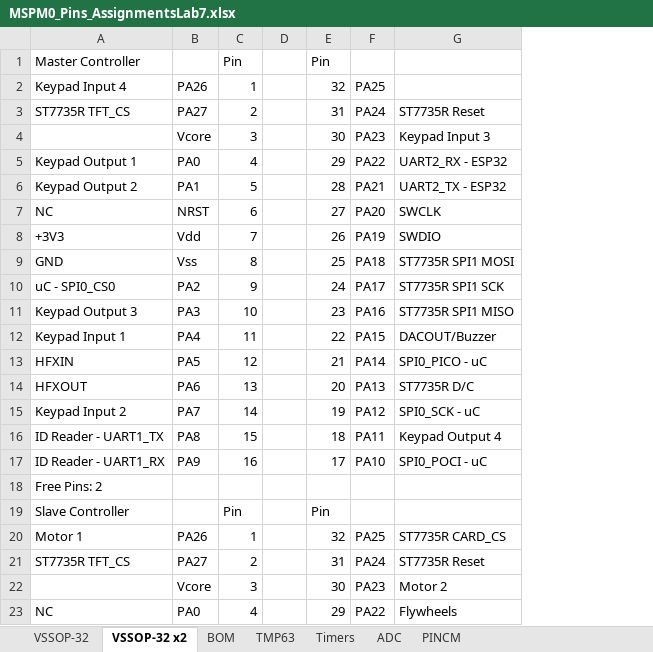
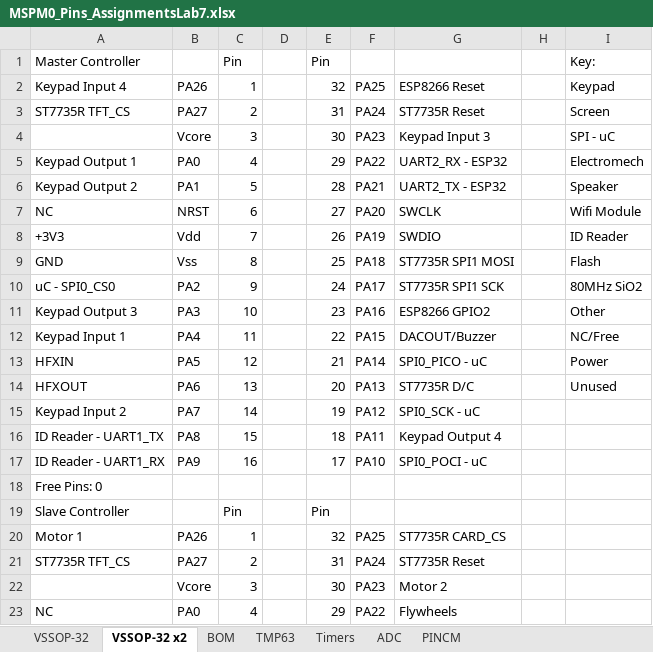
Before and after one commit to tanai-prathapam/-lab7_445L_personal, an Excel workbook: sw/src/MSPM0_Pins_AssignmentsLab7.xlsx, sheet VSSOP-32 x2, drawn as a sheet; only a part is shown; values as stored, in another font and other column widths than the file's, no cell formats; charts and pictures not drawn; the diff covers the shown part only; the diff names each change by its address in the sheet, - before the commit and + after, or states it on an @@ line.

```diff
--- a/sw/src/MSPM0_Pins_AssignmentsLab7.xlsx (sheet VSSOP-32 x2)
+++ b/sw/src/MSPM0_Pins_AssignmentsLab7.xlsx (sheet VSSOP-32 x2)
+column H, empty
+column I, rows 1-14: Key: | Keypad | Screen | SPI - uC | Electromech | Speaker | Wifi Module | ID Reader | Flash | 80MHz SiO2 | Other | NC/Free | Power | Unused
-G2: (empty)
+G2: ESP8266 Reset
-G11: ST7735R SPI1 MISO
+G11: ESP8266 GPIO2
-A18: Free Pins: 2
+A18: Free Pins: 0
```
Also changed, not shown: 12 added rows and 5 edited cells elsewhere in this sheet, cell formats, charts or pictures, 7 other files.
